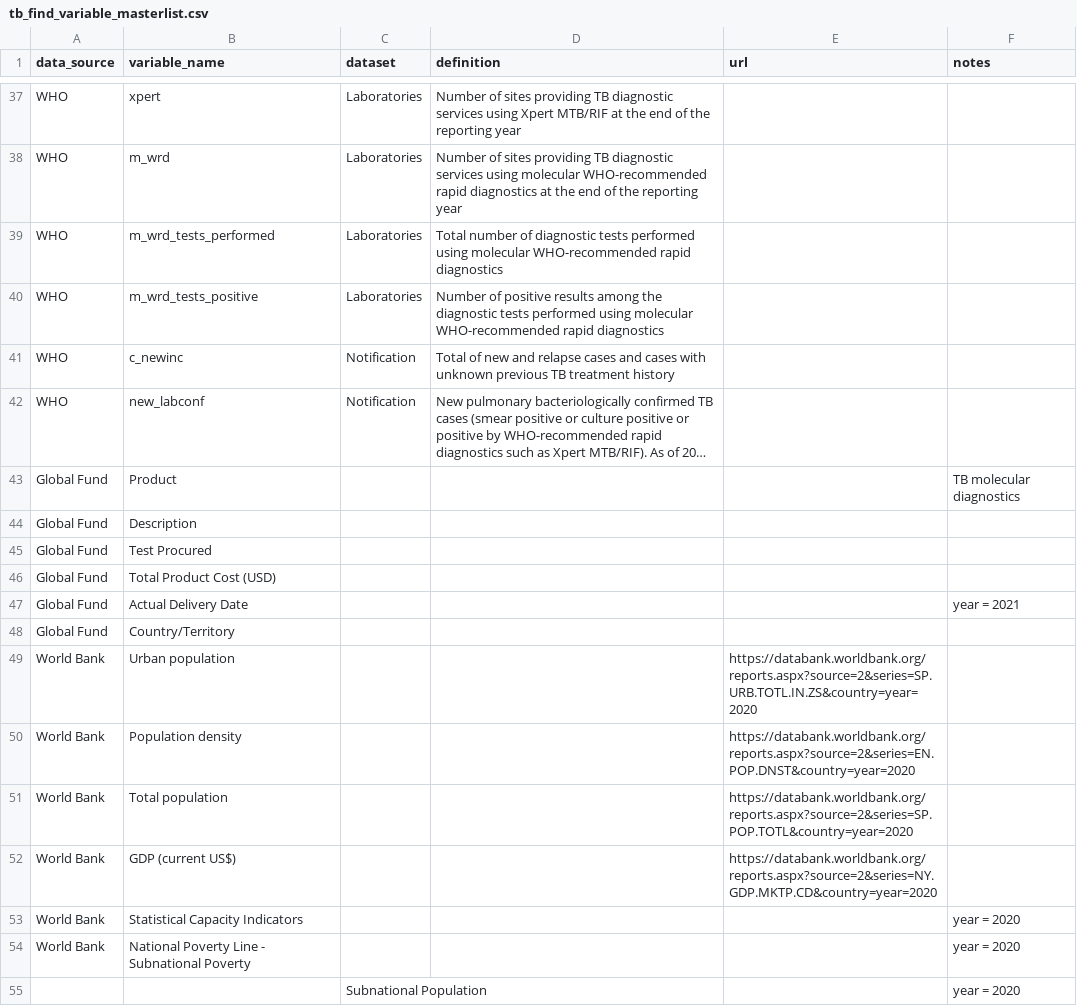
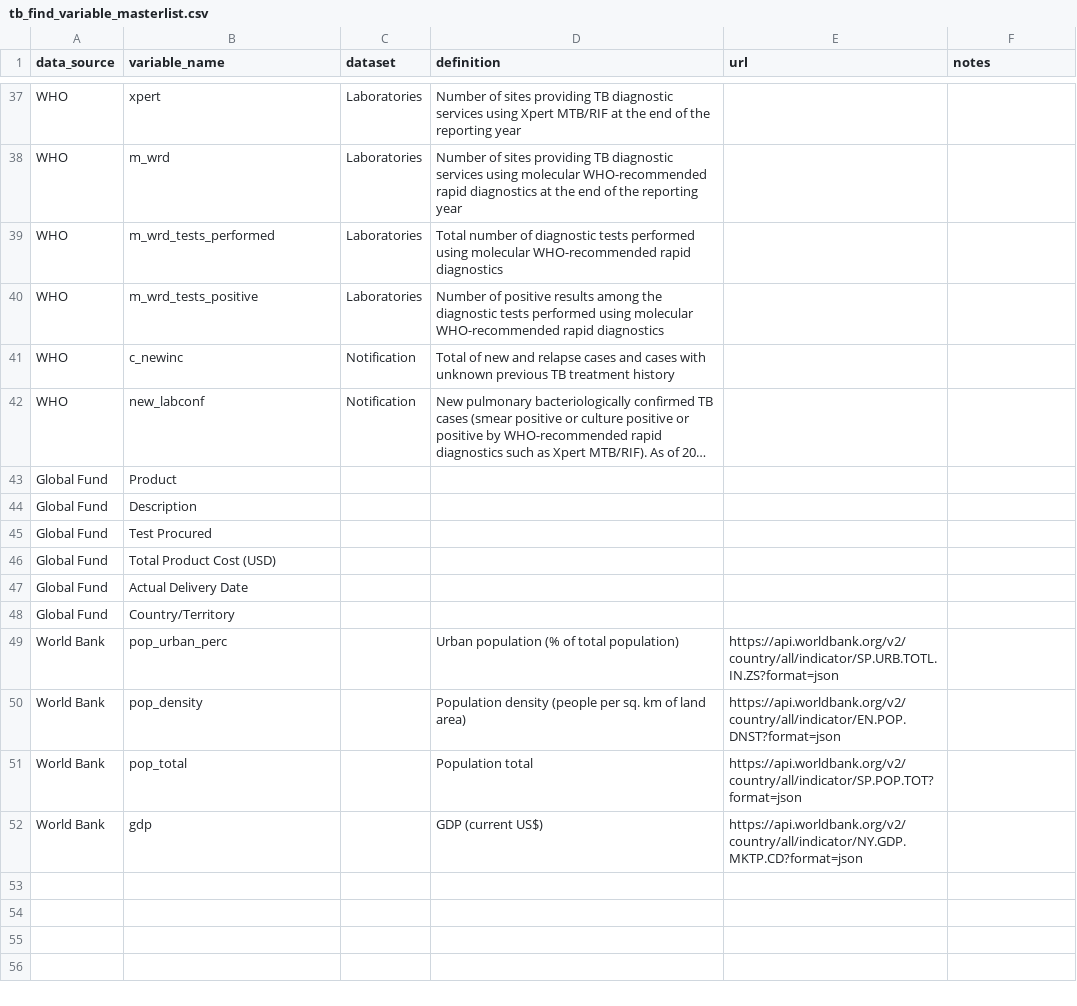
Before and after one commit to finddx/find.dxgap, a CSV file: inst/extdata/tb_find_variable_masterlist.csv, drawn as a sheet; only a part is shown, gaps mark what is left out; long unchanged cells end in …; removed rows and columns are numbered as before the commit, all else as after; the diff names each change by its address in the sheet, - before the commit and + after, or states it on an @@ line.

Commit message:
Update labels and url in mlist

```diff
--- a/inst/extdata/tb_find_variable_masterlist.csv
+++ b/inst/extdata/tb_find_variable_masterlist.csv
-F43 (notes): TB molecular diagnostics
+F43 (notes): (empty)
-F47 (notes): year = 2021
+F47 (notes): (empty)
-row 49: World Bank | Urban population |  |  | https://databank.worldbank.org/reports.aspx?source=2&series=SP.URB.TOTL.IN.ZS&country=year=2020
-row 50: World Bank | Population density |  |  | https://databank.worldbank.org/reports.aspx?source=2&series=EN.POP.DNST&country=year=2020
-row 51: World Bank | Total population |  |  | https://databank.worldbank.org/reports.aspx?source=2&series=SP.POP.TOTL&country=year=2020
-row 52: World Bank | GDP (current US$) |  |  | https://databank.worldbank.org/reports.aspx?source=2&series=NY.GDP.MKTP.CD&country=year=2020
-row 53: World Bank | Statistical Capacity Indicators |  |  |  | year = 2020
-row 54: World Bank | National Poverty Line - Subnational Poverty |  |  |  | year = 2020
-row 55:  |  | Subnational Population |  |  | year = 2020
+row 49: World Bank | pop_urban_perc |  | Urban population (% of total population) | https://api.worldbank.org/v2/country/all/indicator/SP.URB.TOTL.IN.ZS?format=json
+row 50: World Bank | pop_density |  | Population density (people per sq. km of land area) | https://api.worldbank.org/v2/country/all/indicator/EN.POP.DNST?format=json
+row 51: World Bank | pop_total |  | Population total | https://api.worldbank.org/v2/country/all/indicator/SP.POP.TOT?format=json
+row 52: World Bank | gdp |  | GDP (current US$) | https://api.worldbank.org/v2/country/all/indicator/NY.GDP.MKTP.CD?format=json
```
